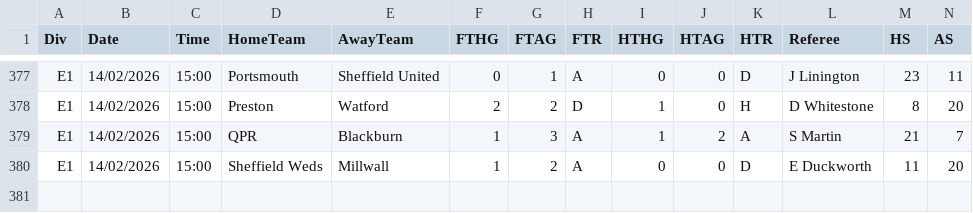
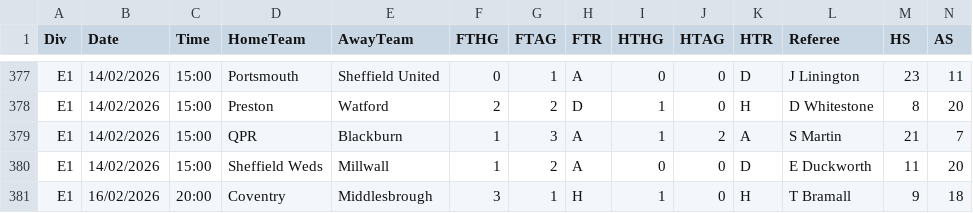
Before and after one commit to Matthierry/Gamepicker, a CSV file: data/raw/E1_2526.csv, drawn as a sheet; only a part is shown, gaps mark what is left out; rows hold the shown columns only; the diff names each change by its address in the sheet, - before the commit and + after, or states it on an @@ line.

```diff
--- a/data/raw/E1_2526.csv
+++ b/data/raw/E1_2526.csv
+row 381: E1 | 16/02/2026 | 20:00 | Coventry | Middlesbrough | 3 | 1 | H | 1 | 0 | H | T Bramall | 9 | 18
```
Also changed, not shown: 3 other files.
